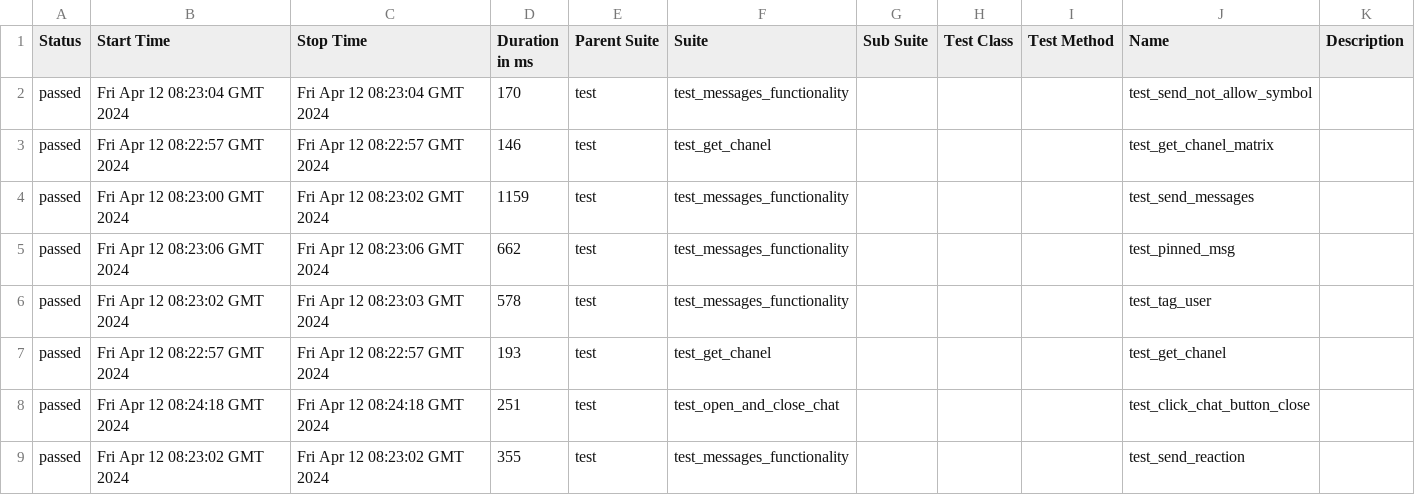
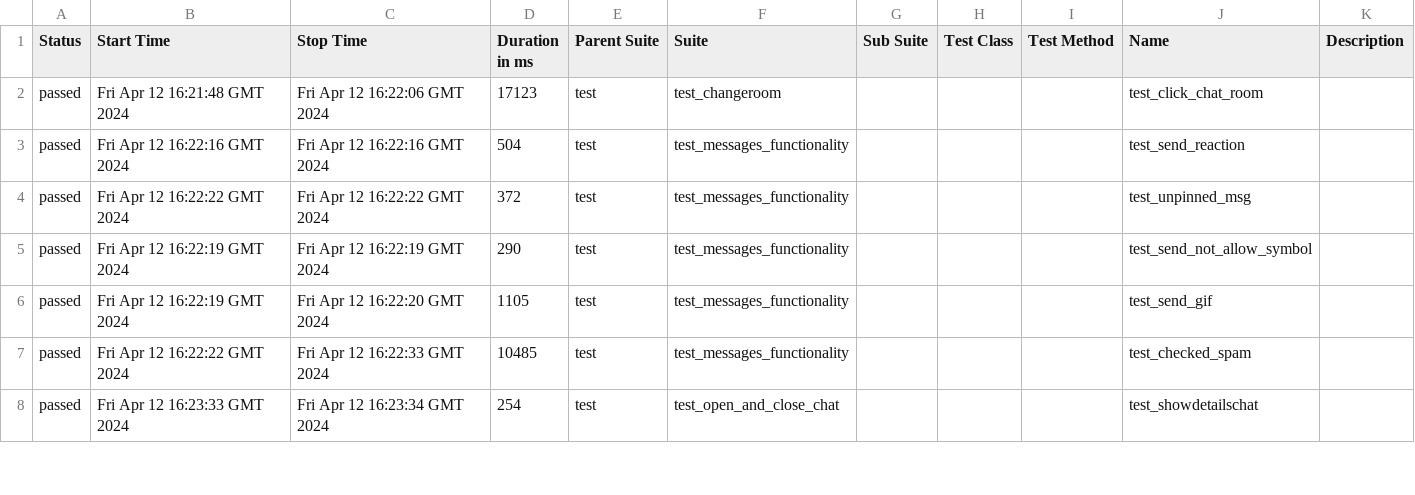
Before and after one commit to VladimirSaf95/ChatProject, a CSV file: data/suites.csv, drawn as a sheet; only a part is shown; the diff covers the shown part only.

Commit message:
Deploying to gh-pages from @ VladimirSaf95/ChatProject@fce9099f738ec90bd4c01a962c5498eaaa0b9ed3 🚀

```diff
--- a/data/suites.csv
+++ b/data/suites.csv
@@ -1,9 +1,8 @@
 "Status","Start Time","Stop Time","Duration in ms","Parent Suite","Suite","Sub Suite","Test Class","Test Method","Name","Description"
-"passed","Fri Apr 12 08:23:04 GMT 2024","Fri Apr 12 08:23:04 GMT 2024","170","test","test_messages_functionality","","","","test_send_not_allow_symbol",""
-"passed","Fri Apr 12 08:22:57 GMT 2024","Fri Apr 12 08:22:57 GMT 2024","146","test","test_get_chanel","","","","test_get_chanel_matrix",""
-"passed","Fri Apr 12 08:23:00 GMT 2024","Fri Apr 12 08:23:02 GMT 2024","1159","test","test_messages_functionality","","","","test_send_messages",""
-"passed","Fri Apr 12 08:23:06 GMT 2024","Fri Apr 12 08:23:06 GMT 2024","662","test","test_messages_functionality","","","","test_pinned_msg",""
-"passed","Fri Apr 12 08:23:02 GMT 2024","Fri Apr 12 08:23:03 GMT 2024","578","test","test_messages_functionality","","","","test_tag_user",""
-"passed","Fri Apr 12 08:22:57 GMT 2024","Fri Apr 12 08:22:57 GMT 2024","193","test","test_get_chanel","","","","test_get_chanel",""
-"passed","Fri Apr 12 08:24:18 GMT 2024","Fri Apr 12 08:24:18 GMT 2024","251","test","test_open_and_close_chat","","","","test_click_chat_button_close",""
-"passed","Fri Apr 12 08:23:02 GMT 2024","Fri Apr 12 08:23:02 GMT 2024","355","test","test_messages_functionality","","","","test_send_reaction",""
+"passed","Fri Apr 12 16:21:48 GMT 2024","Fri Apr 12 16:22:06 GMT 2024","17123","test","test_changeroom","","","","test_click_chat_room",""
+"passed","Fri Apr 12 16:22:16 GMT 2024","Fri Apr 12 16:22:16 GMT 2024","504","test","test_messages_functionality","","","","test_send_reaction",""
+"passed","Fri Apr 12 16:22:22 GMT 2024","Fri Apr 12 16:22:22 GMT 2024","372","test","test_messages_functionality","","","","test_unpinned_msg",""
+"passed","Fri Apr 12 16:22:19 GMT 2024","Fri Apr 12 16:22:19 GMT 2024","290","test","test_messages_functionality","","","","test_send_not_allow_symbol",""
+"passed","Fri Apr 12 16:22:19 GMT 2024","Fri Apr 12 16:22:20 GMT 2024","1105","test","test_messages_functionality","","","","test_send_gif",""
+"passed","Fri Apr 12 16:22:22 GMT 2024","Fri Apr 12 16:22:33 GMT 2024","10485","test","test_messages_functionality","","","","test_checked_spam",""
+"passed","Fri Apr 12 16:23:33 GMT 2024","Fri Apr 12 16:23:34 GMT 2024","254","test","test_open_and_close_chat","","","","test_showdetailschat",""
```
Also changed, not shown: 4 added rows, 3 removed rows and 60 edited cells elsewhere in this file, data/behaviors.csv, 44 other files.
